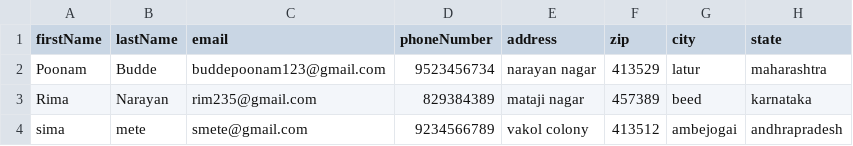
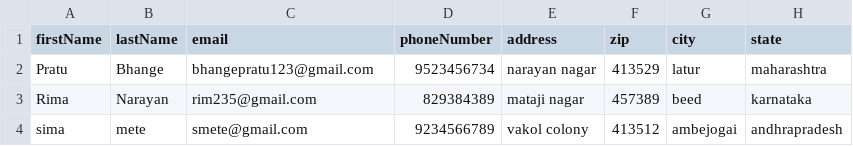
Before and after one commit to pratiksha-bhange/Address_Book_System, a CSV file: Address Book System/Utility/contact.csv, drawn as a sheet.

Commit message:
Update contact.csv

```diff
--- a/Address Book System/Utility/contact.csv
+++ b/Address Book System/Utility/contact.csv
@@ -1,3 +1,3 @@
 firstName,lastName,email,phoneNumber,address,zip,city,state
-Poonam,Budde,buddepoonam123@gmail.com,9523456734,narayan nagar,413529,latur,maharashtra
+Pratu,Bhange,bhangepratu123@gmail.com,9523456734,narayan nagar,413529,latur,maharashtra
 Rima,Narayan,rim235@gmail.com,829384389,mataji nagar,457389,beed,karnataka
```
